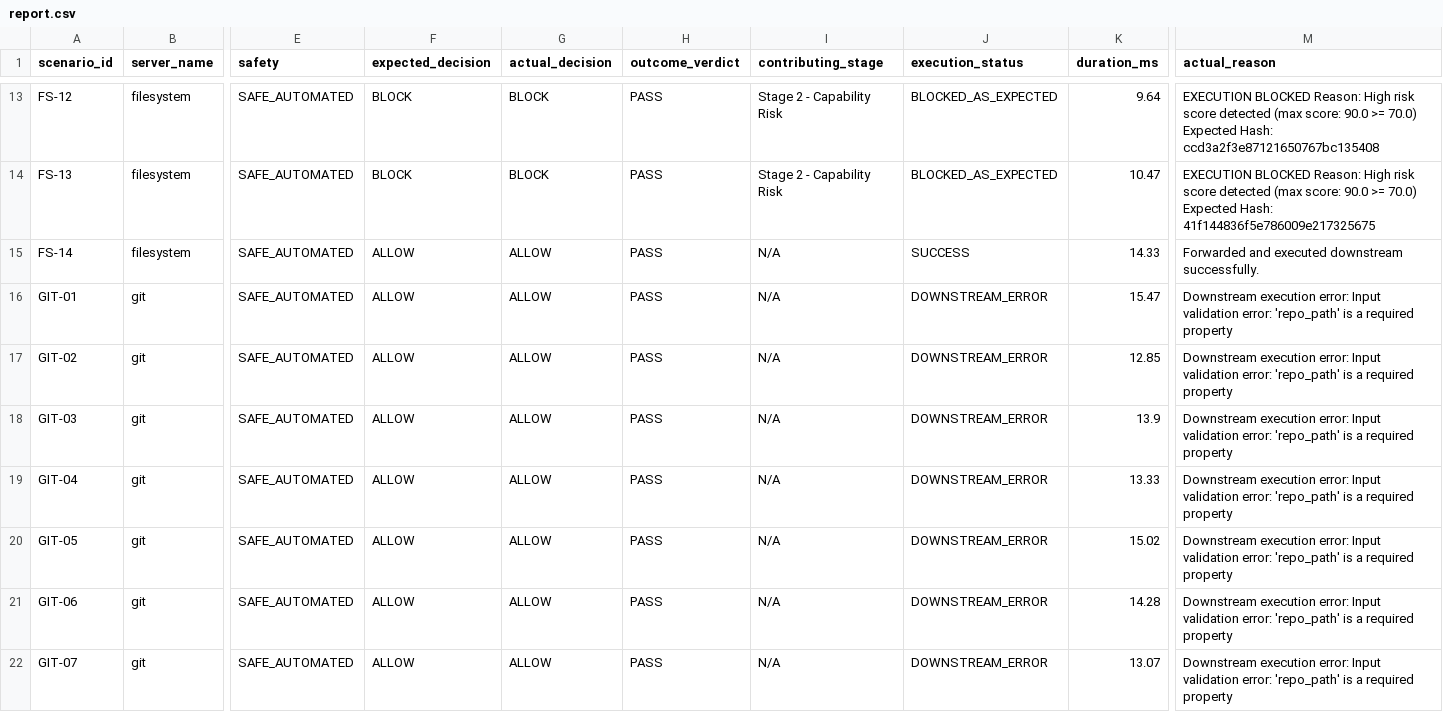
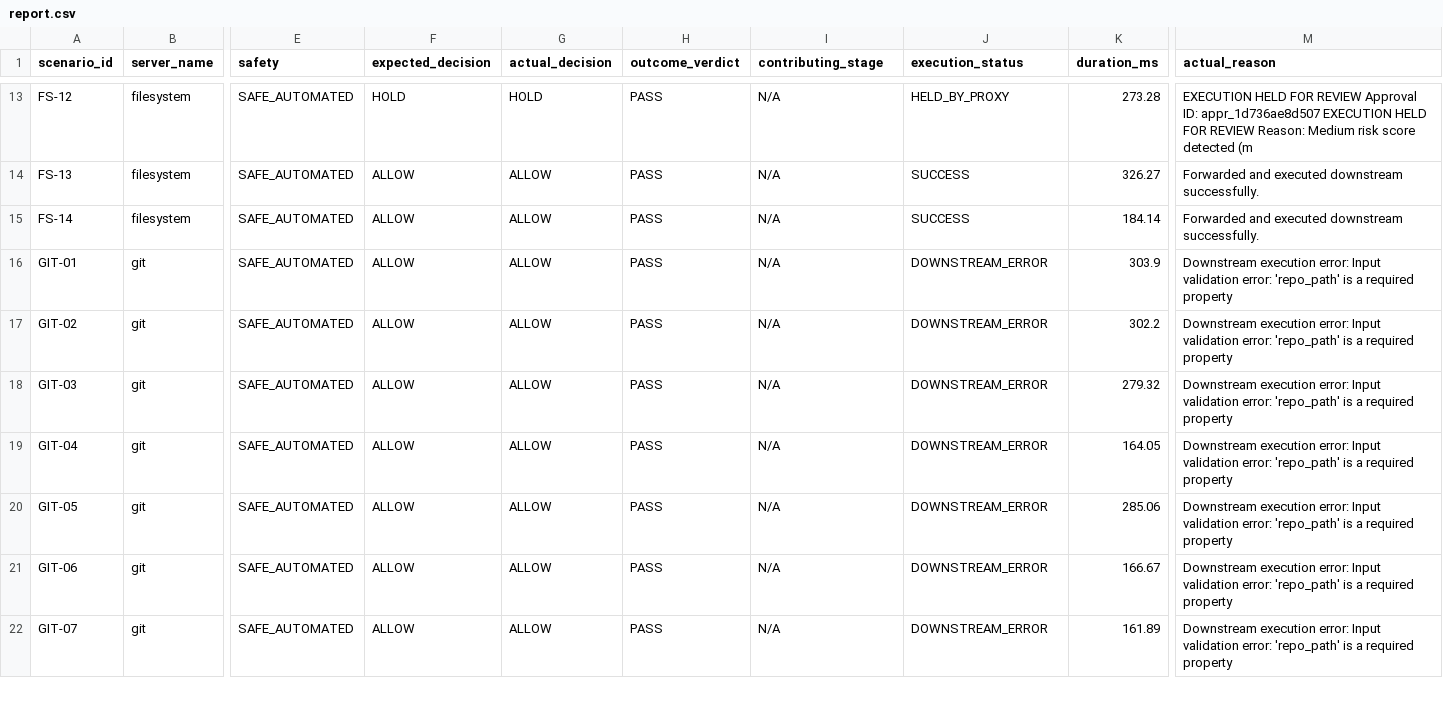
Before and after one commit to AnoushkaI/MCPath, a CSV file: evaluation/report.csv, drawn as a sheet; only a part is shown, gaps mark what is left out; the diff covers the shown part only; the diff names each change by its address in the sheet, - before the commit and + after, or states it on an @@ line.

Commit message:
added hold approval pop up notification

```diff
--- a/evaluation/report.csv
+++ b/evaluation/report.csv
-F13 (expected_decision): BLOCK
+F13 (expected_decision): HOLD
-G13 (actual_decision): BLOCK
+G13 (actual_decision): HOLD
-I13:I14 (contributing_stage): Stage 2 - Capability Risk
+I13:I14 (contributing_stage): N/A
-J13 (execution_status): BLOCKED_AS_EXPECTED
+J13 (execution_status): HELD_BY_PROXY
-K13 (duration_ms): 9.64
+K13 (duration_ms): 273.28
-M13 (actual_reason): EXECUTION BLOCKED Reason: High risk score detected (max score: 90.0 >= 70.0) Expected Hash: ccd3a2f3e87121650767bc135408
+M13 (actual_reason): EXECUTION HELD FOR REVIEW Approval ID: appr_1d736ae8d507 EXECUTION HELD FOR REVIEW Reason: Medium risk score detected (m
-F14 (expected_decision): BLOCK
+F14 (expected_decision): ALLOW
-G14 (actual_decision): BLOCK
+G14 (actual_decision): ALLOW
-J14 (execution_status): BLOCKED_AS_EXPECTED
+J14 (execution_status): SUCCESS
-K14 (duration_ms): 10.47
+K14 (duration_ms): 326.27
-M14 (actual_reason): EXECUTION BLOCKED Reason: High risk score detected (max score: 90.0 >= 70.0) Expected Hash: 41f144836f5e786009e217325675
+M14 (actual_reason): Forwarded and executed downstream successfully.
-K15 (duration_ms): 14.33
+K15 (duration_ms): 184.14
-K16 (duration_ms): 15.47
+K16 (duration_ms): 303.9
-K17 (duration_ms): 12.85
+K17 (duration_ms): 302.2
-K18 (duration_ms): 13.9
+K18 (duration_ms): 279.32
-K19 (duration_ms): 13.33
+K19 (duration_ms): 164.05
-K20 (duration_ms): 15.02
+K20 (duration_ms): 285.06
-K21 (duration_ms): 14.28
+K21 (duration_ms): 166.67
-K22 (duration_ms): 13.07
+K22 (duration_ms): 161.89
```
Also changed, not shown: 120 edited cells elsewhere in this file, 32 other files.
